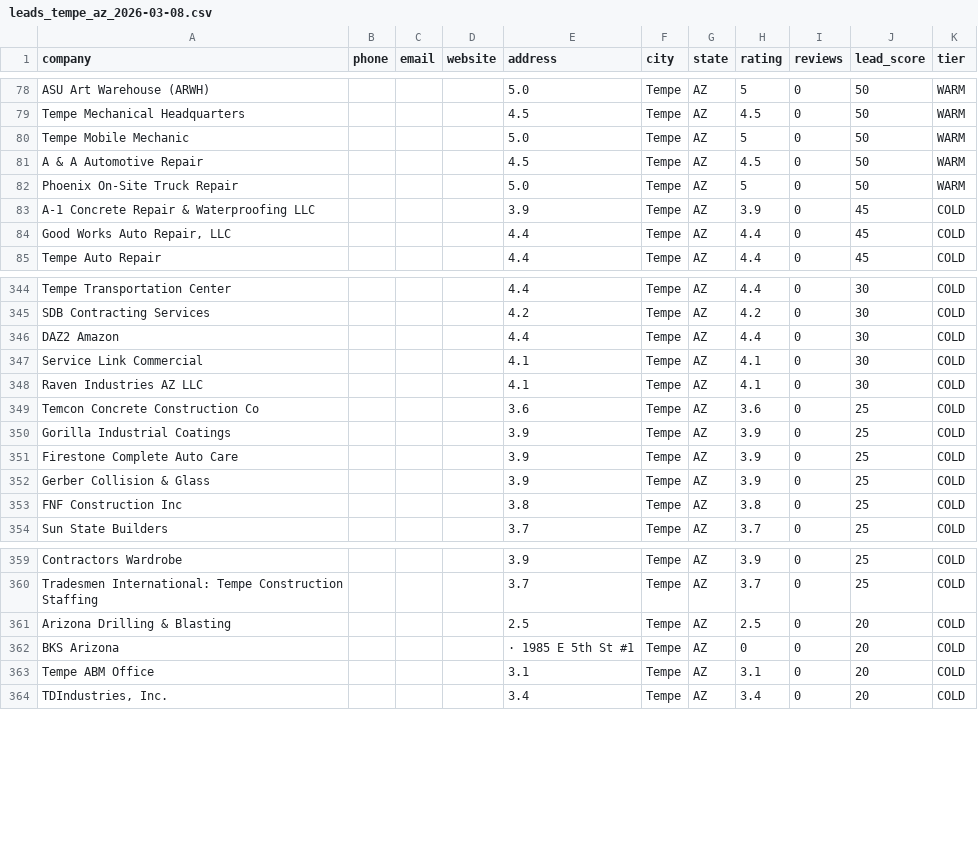
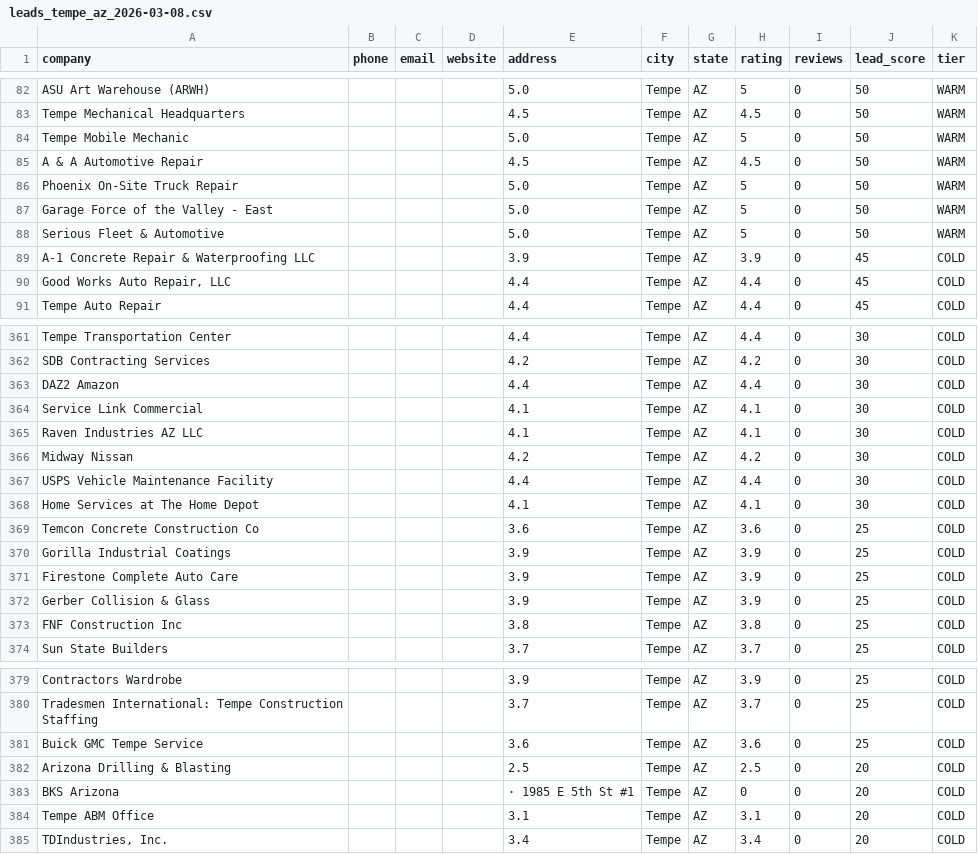
Before and after one commit to InfinityXOneSystems/LEAD_GEN_INTELLIGENCE, a CSV file: data/exports/leads_tempe_az_2026-03-08.csv, drawn as a sheet; only a part is shown, gaps mark what is left out; the diff covers the shown part only.

```diff
--- a/data/exports/leads_tempe_az_2026-03-08.csv
+++ b/data/exports/leads_tempe_az_2026-03-08.csv
@@ -82,2 +86,4 @@ A & A Automotive Repair,,,,4.5,Tempe,AZ,4.5,0,50,WARM
 Phoenix On-Site Truck Repair,,,,5.0,Tempe,AZ,5,0,50,WARM
+Garage Force of the Valley - East,,,,5.0,Tempe,AZ,5,0,50,WARM
+Serious Fleet & Automotive,,,,5.0,Tempe,AZ,5,0,50,WARM
 A-1 Concrete Repair & Waterproofing LLC,,,,3.9,Tempe,AZ,3.9,0,45,COLD
@@ -348,2 +365,5 @@ Service Link Commercial,,,,4.1,Tempe,AZ,4.1,0,30,COLD
 Raven Industries AZ LLC,,,,4.1,Tempe,AZ,4.1,0,30,COLD
+Midway Nissan,,,,4.2,Tempe,AZ,4.2,0,30,COLD
+USPS Vehicle Maintenance Facility,,,,4.4,Tempe,AZ,4.4,0,30,COLD
+Home Services at The Home Depot,,,,4.1,Tempe,AZ,4.1,0,30,COLD
 Temcon Concrete Construction Co,,,,3.6,Tempe,AZ,3.6,0,25,COLD
@@ -360,2 +380,3 @@ Contractors Wardrobe,,,,3.9,Tempe,AZ,3.9,0,25,COLD
 Tradesmen International: Tempe Construction Staffing,,,,3.7,Tempe,AZ,3.7,0,25,COLD
+Buick GMC Tempe Service,,,,3.6,Tempe,AZ,3.6,0,25,COLD
 Arizona Drilling & Blasting,,,,2.5,Tempe,AZ,2.5,0,20,COLD
```
Also changed, not shown: 19 added rows elsewhere in this file, data/exports/leads_columbus_oh_2026-03-08.csv, 8 other files.
